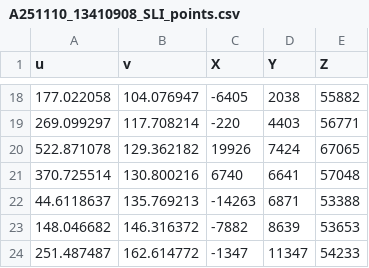
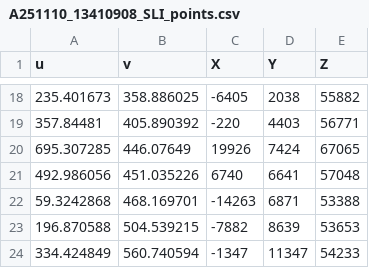
Before and after one commit to MarkcMalloy/PIXL_SafetyAssessment, a CSV file: src/pixl_process_io/A251110_13410908_SLI_points.csv, drawn as a sheet; only a part is shown, gaps mark what is left out; the diff covers the shown part only.

```diff
--- a/src/pixl_process_io/A251110_13410908_SLI_points.csv
+++ b/src/pixl_process_io/A251110_13410908_SLI_points.csv
@@ -18,7 +18,7 @@ u,v,X,Y,Z
-177.022058,104.076947,-6405,2038,55882
-269.099297,117.708214,-220,4403,56771
-522.871078,129.362182,19926,7424,67065
-370.725514,130.800216,6740,6641,57048
-44.6118637,135.769213,-14263,6871,53388
-148.046682,146.316372,-7882,8639,53653
-251.487487,162.614772,-1347,11347,54233
+235.401673,358.886025,-6405,2038,55882
+357.84481,405.890392,-220,4403,56771
+695.307285,446.07649,19926,7424,67065
+492.986056,451.035226,6740,6641,57048
+59.3242868,468.169701,-14263,6871,53388
+196.870588,504.539215,-7882,8639,53653
+334.424849,560.740594,-1347,11347,54233
```
Also changed, not shown: 32 edited cells elsewhere in this file, 2 other files.
